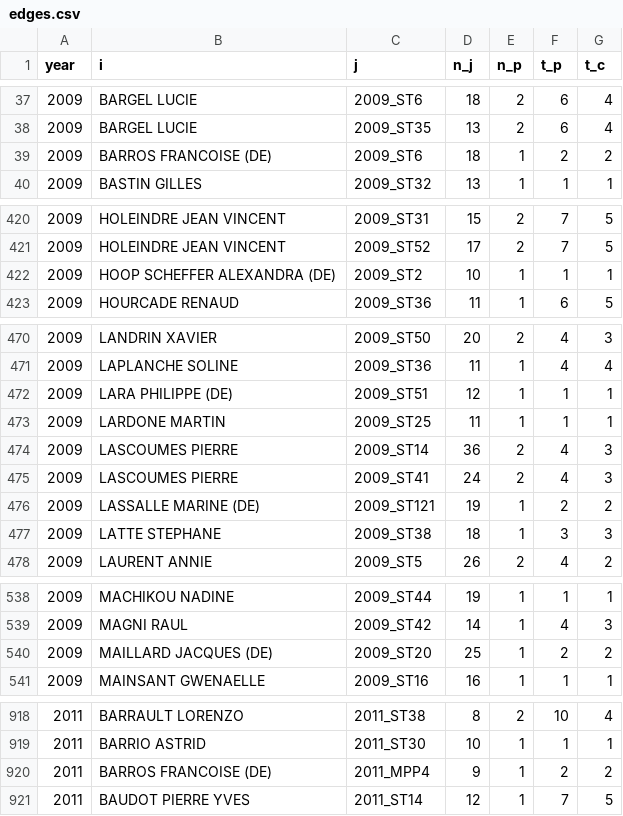
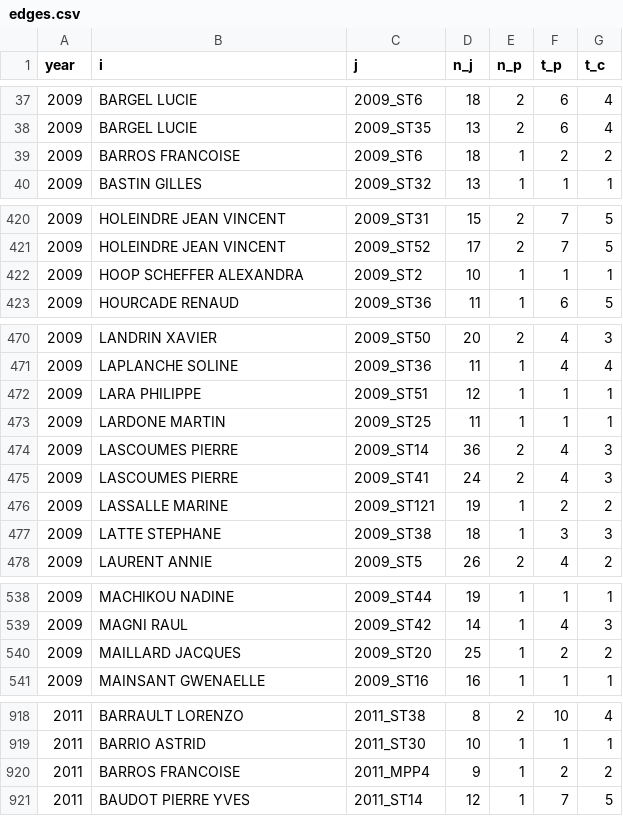
Before and after one commit to briatte/congres-afsp, a CSV file: data/edges.csv, drawn as a sheet; only a part is shown, gaps mark what is left out; the diff covers the shown part only.

```diff
--- a/data/edges.csv
+++ b/data/edges.csv
@@ -38,3 +38,3 @@ year,i,j,n_j,n_p,t_p,t_c
 2009,BARGEL LUCIE,2009_ST35,13,2,6,4
-2009,BARROS FRANCOISE (DE),2009_ST6,18,1,2,2
+2009,BARROS FRANCOISE,2009_ST6,18,1,2,2
 2009,BASTIN GILLES,2009_ST32,13,1,1,1
@@ -421,3 +421,3 @@ year,i,j,n_j,n_p,t_p,t_c
 2009,HOLEINDRE JEAN VINCENT,2009_ST52,17,2,7,5
-2009,HOOP SCHEFFER ALEXANDRA (DE),2009_ST2,10,1,1,1
+2009,HOOP SCHEFFER ALEXANDRA,2009_ST2,10,1,1,1
 2009,HOURCADE RENAUD,2009_ST36,11,1,6,5
@@ -471,3 +471,3 @@ year,i,j,n_j,n_p,t_p,t_c
 2009,LAPLANCHE SOLINE,2009_ST36,11,1,4,4
-2009,LARA PHILIPPE (DE),2009_ST51,12,1,1,1
+2009,LARA PHILIPPE,2009_ST51,12,1,1,1
 2009,LARDONE MARTIN,2009_ST25,11,1,1,1
@@ -475,3 +475,3 @@ year,i,j,n_j,n_p,t_p,t_c
 2009,LASCOUMES PIERRE,2009_ST41,24,2,4,3
-2009,LASSALLE MARINE (DE),2009_ST121,19,1,2,2
+2009,LASSALLE MARINE,2009_ST121,19,1,2,2
 2009,LATTE STEPHANE,2009_ST38,18,1,3,3
@@ -539,3 +539,3 @@ year,i,j,n_j,n_p,t_p,t_c
 2009,MAGNI RAUL,2009_ST42,14,1,4,3
-2009,MAILLARD JACQUES (DE),2009_ST20,25,1,2,2
+2009,MAILLARD JACQUES,2009_ST20,25,1,2,2
 2009,MAINSANT GWENAELLE ,2009_ST16,16,1,1,1
@@ -919,3 +919,3 @@ year,i,j,n_j,n_p,t_p,t_c
 2011,BARRIO ASTRID,2011_ST30,10,1,1,1
-2011,BARROS FRANCOISE (DE),2011_MPP4,9,1,2,2
+2011,BARROS FRANCOISE,2011_MPP4,9,1,2,2
 2011,BAUDOT PIERRE YVES,2011_ST14,12,1,7,5
```
Also changed, not shown: 2 edited cells elsewhere in this file, 2 other files.
